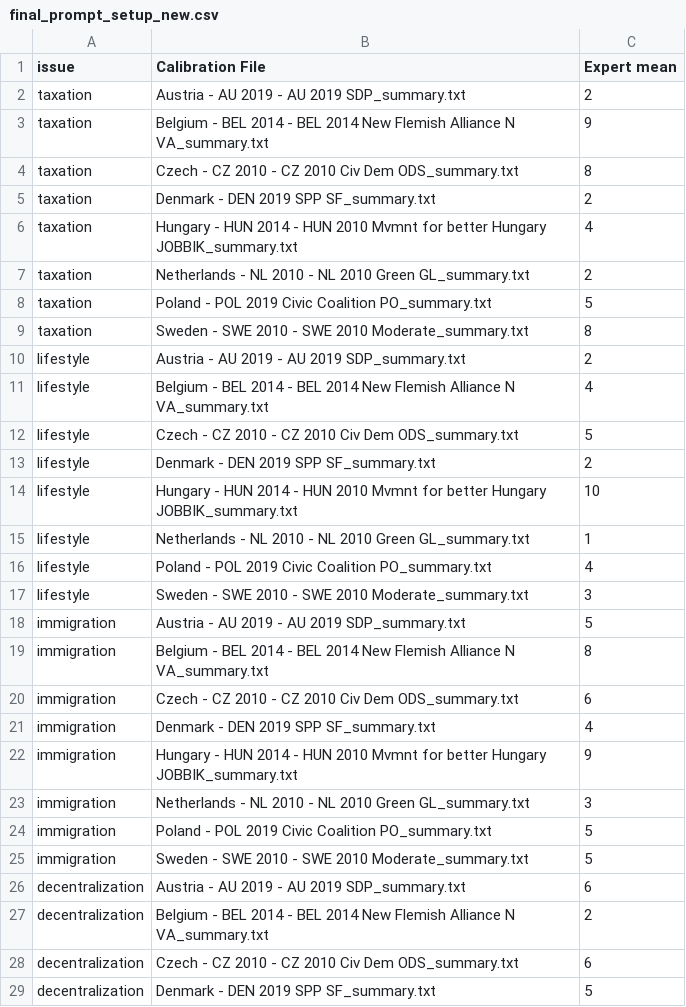
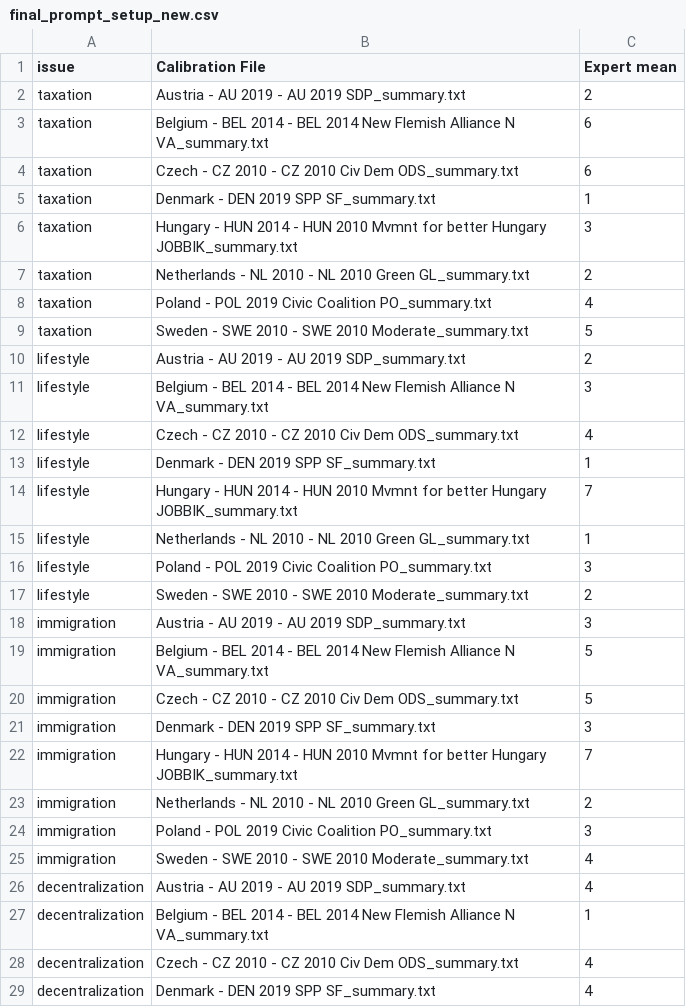
Before and after one commit to Experts-replaced-by-LLMs/llm_political_analysis, a CSV file: data/ches_scores/final_prompt_setup_new.csv, drawn as a sheet; only a part is shown; the diff covers the shown part only.

```diff
--- a/data/ches_scores/final_prompt_setup_new.csv
+++ b/data/ches_scores/final_prompt_setup_new.csv
@@ -2,28 +2,28 @@ issue,Calibration File,Expert mean
 taxation,Austria - AU 2019 - AU 2019 SDP_summary.txt,2
-taxation,Belgium - BEL 2014 - BEL 2014  New Flemish Alliance N VA_summary.txt,9
-taxation,Czech - CZ 2010 - CZ 2010 Civ Dem ODS_summary.txt,8
-taxation,Denmark - DEN 2019 SPP SF_summary.txt,2
-taxation,Hungary - HUN 2014 - HUN 2010 Mvmnt for better Hungary JOBBIK_summary.txt,4
+taxation,Belgium - BEL 2014 - BEL 2014  New Flemish Alliance N VA_summary.txt,6
+taxation,Czech - CZ 2010 - CZ 2010 Civ Dem ODS_summary.txt,6
+taxation,Denmark - DEN 2019 SPP SF_summary.txt,1
+taxation,Hungary - HUN 2014 - HUN 2010 Mvmnt for better Hungary JOBBIK_summary.txt,3
 taxation,Netherlands - NL 2010 - NL 2010 Green GL_summary.txt,2
-taxation,Poland - POL 2019 Civic Coalition PO_summary.txt,5
-taxation,Sweden - SWE 2010 - SWE 2010 Moderate_summary.txt,8
+taxation,Poland - POL 2019 Civic Coalition PO_summary.txt,4
+taxation,Sweden - SWE 2010 - SWE 2010 Moderate_summary.txt,5
 lifestyle,Austria - AU 2019 - AU 2019 SDP_summary.txt,2
-lifestyle,Belgium - BEL 2014 - BEL 2014  New Flemish Alliance N VA_summary.txt,4
-lifestyle,Czech - CZ 2010 - CZ 2010 Civ Dem ODS_summary.txt,5
-lifestyle,Denmark - DEN 2019 SPP SF_summary.txt,2
-lifestyle,Hungary - HUN 2014 - HUN 2010 Mvmnt for better Hungary JOBBIK_summary.txt,10
+lifestyle,Belgium - BEL 2014 - BEL 2014  New Flemish Alliance N VA_summary.txt,3
+lifestyle,Czech - CZ 2010 - CZ 2010 Civ Dem ODS_summary.txt,4
+lifestyle,Denmark - DEN 2019 SPP SF_summary.txt,1
+lifestyle,Hungary - HUN 2014 - HUN 2010 Mvmnt for better Hungary JOBBIK_summary.txt,7
 lifestyle,Netherlands - NL 2010 - NL 2010 Green GL_summary.txt,1
-lifestyle,Poland - POL 2019 Civic Coalition PO_summary.txt,4
-lifestyle,Sweden - SWE 2010 - SWE 2010 Moderate_summary.txt,3
-immigration,Austria - AU 2019 - AU 2019 SDP_summary.txt,5
-immigration,Belgium - BEL 2014 - BEL 2014  New Flemish Alliance N VA_summary.txt,8
-immigration,Czech - CZ 2010 - CZ 2010 Civ Dem ODS_summary.txt,6
-immigration,Denmark - DEN 2019 SPP SF_summary.txt,4
-immigration,Hungary - HUN 2014 - HUN 2010 Mvmnt for better Hungary JOBBIK_summary.txt,9
-immigration,Netherlands - NL 2010 - NL 2010 Green GL_summary.txt,3
-immigration,Poland - POL 2019 Civic Coalition PO_summary.txt,5
-immigration,Sweden - SWE 2010 - SWE 2010 Moderate_summary.txt,5
-decentralization,Austria - AU 2019 - AU 2019 SDP_summary.txt,6
-decentralization,Belgium - BEL 2014 - BEL 2014  New Flemish Alliance N VA_summary.txt,2
-decentralization,Czech - CZ 2010 - CZ 2010 Civ Dem ODS_summary.txt,6
-decentralization,Denmark - DEN 2019 SPP SF_summary.txt,5
+lifestyle,Poland - POL 2019 Civic Coalition PO_summary.txt,3
+lifestyle,Sweden - SWE 2010 - SWE 2010 Moderate_summary.txt,2
+immigration,Austria - AU 2019 - AU 2019 SDP_summary.txt,3
+immigration,Belgium - BEL 2014 - BEL 2014  New Flemish Alliance N VA_summary.txt,5
+immigration,Czech - CZ 2010 - CZ 2010 Civ Dem ODS_summary.txt,5
+immigration,Denmark - DEN 2019 SPP SF_summary.txt,3
+immigration,Hungary - HUN 2014 - HUN 2010 Mvmnt for better Hungary JOBBIK_summary.txt,7
+immigration,Netherlands - NL 2010 - NL 2010 Green GL_summary.txt,2
+immigration,Poland - POL 2019 Civic Coalition PO_summary.txt,3
+immigration,Sweden - SWE 2010 - SWE 2010 Moderate_summary.txt,4
+decentralization,Austria - AU 2019 - AU 2019 SDP_summary.txt,4
+decentralization,Belgium - BEL 2014 - BEL 2014  New Flemish Alliance N VA_summary.txt,1
+decentralization,Czech - CZ 2010 - CZ 2010 Civ Dem ODS_summary.txt,4
+decentralization,Denmark - DEN 2019 SPP SF_summary.txt,4
```
Also changed, not shown: 12 edited cells elsewhere in this file, 4 other files.
